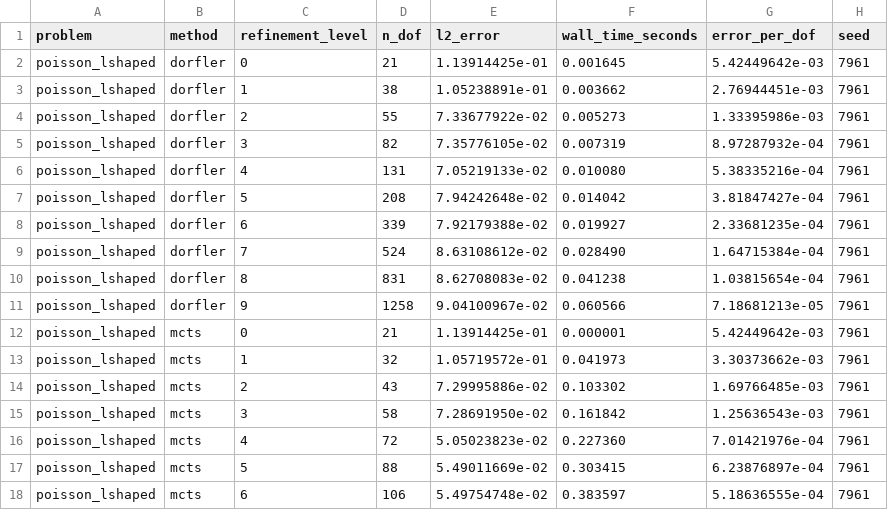
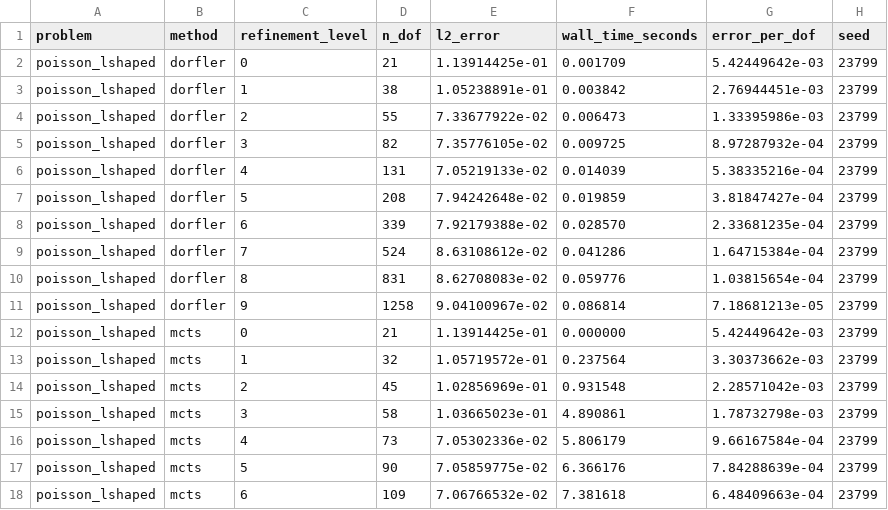
Before and after one commit to ianshank/AlphaGalerkin, a CSV file: results/lshape_mcts_vs_dorfler.csv, drawn as a sheet; only a part is shown; the diff covers the shown part only.

```diff
--- a/results/lshape_mcts_vs_dorfler.csv
+++ b/results/lshape_mcts_vs_dorfler.csv
@@ -1,18 +1,18 @@
 problem,method,refinement_level,n_dof,l2_error,wall_time_seconds,error_per_dof,seed
-poisson_lshaped,dorfler,0,21,1.13914425e-01,0.001645,5.42449642e-03,7961
-poisson_lshaped,dorfler,1,38,1.05238891e-01,0.003662,2.76944451e-03,7961
-poisson_lshaped,dorfler,2,55,7.33677922e-02,0.005273,1.33395986e-03,7961
-poisson_lshaped,dorfler,3,82,7.35776105e-02,0.007319,8.97287932e-04,7961
-poisson_lshaped,dorfler,4,131,7.05219133e-02,0.010080,5.38335216e-04,7961
-poisson_lshaped,dorfler,5,208,7.94242648e-02,0.014042,3.81847427e-04,7961
-poisson_lshaped,dorfler,6,339,7.92179388e-02,0.019927,2.33681235e-04,7961
-poisson_lshaped,dorfler,7,524,8.63108612e-02,0.028490,1.64715384e-04,7961
-poisson_lshaped,dorfler,8,831,8.62708083e-02,0.041238,1.03815654e-04,7961
-poisson_lshaped,dorfler,9,1258,9.04100967e-02,0.060566,7.18681213e-05,7961
-poisson_lshaped,mcts,0,21,1.13914425e-01,0.000001,5.42449642e-03,7961
-poisson_lshaped,mcts,1,32,1.05719572e-01,0.041973,3.30373662e-03,7961
-poisson_lshaped,mcts,2,43,7.29995886e-02,0.103302,1.69766485e-03,7961
-poisson_lshaped,mcts,3,58,7.28691950e-02,0.161842,1.25636543e-03,7961
-poisson_lshaped,mcts,4,72,5.05023823e-02,0.227360,7.01421976e-04,7961
-poisson_lshaped,mcts,5,88,5.49011669e-02,0.303415,6.23876897e-04,7961
-poisson_lshaped,mcts,6,106,5.49754748e-02,0.383597,5.18636555e-04,7961
+poisson_lshaped,dorfler,0,21,1.13914425e-01,0.001709,5.42449642e-03,23799
+poisson_lshaped,dorfler,1,38,1.05238891e-01,0.003842,2.76944451e-03,23799
+poisson_lshaped,dorfler,2,55,7.33677922e-02,0.006473,1.33395986e-03,23799
+poisson_lshaped,dorfler,3,82,7.35776105e-02,0.009725,8.97287932e-04,23799
+poisson_lshaped,dorfler,4,131,7.05219133e-02,0.014039,5.38335216e-04,23799
+poisson_lshaped,dorfler,5,208,7.94242648e-02,0.019859,3.81847427e-04,23799
+poisson_lshaped,dorfler,6,339,7.92179388e-02,0.028570,2.33681235e-04,23799
+poisson_lshaped,dorfler,7,524,8.63108612e-02,0.041286,1.64715384e-04,23799
+poisson_lshaped,dorfler,8,831,8.62708083e-02,0.059776,1.03815654e-04,23799
+poisson_lshaped,dorfler,9,1258,9.04100967e-02,0.086814,7.18681213e-05,23799
+poisson_lshaped,mcts,0,21,1.13914425e-01,0.000000,5.42449642e-03,23799
+poisson_lshaped,mcts,1,32,1.05719572e-01,0.237564,3.30373662e-03,23799
+poisson_lshaped,mcts,2,45,1.02856969e-01,0.931548,2.28571042e-03,23799
+poisson_lshaped,mcts,3,58,1.03665023e-01,4.890861,1.78732798e-03,23799
+poisson_lshaped,mcts,4,73,7.05302336e-02,5.806179,9.66167584e-04,23799
+poisson_lshaped,mcts,5,90,7.05859775e-02,6.366176,7.84288639e-04,23799
+poisson_lshaped,mcts,6,109,7.06766532e-02,7.381618,6.48409663e-04,23799
```
Also changed, not shown: 125 edited cells elsewhere in this file, 13 other files.
